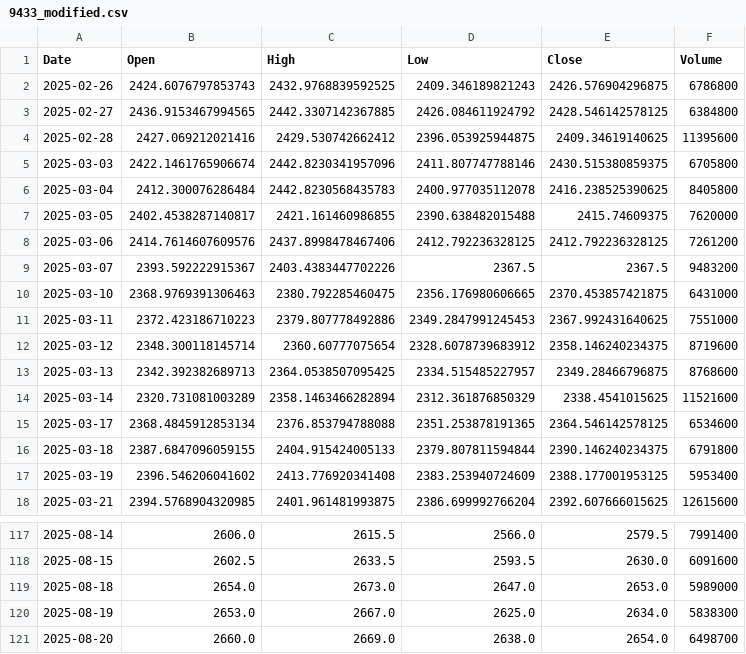
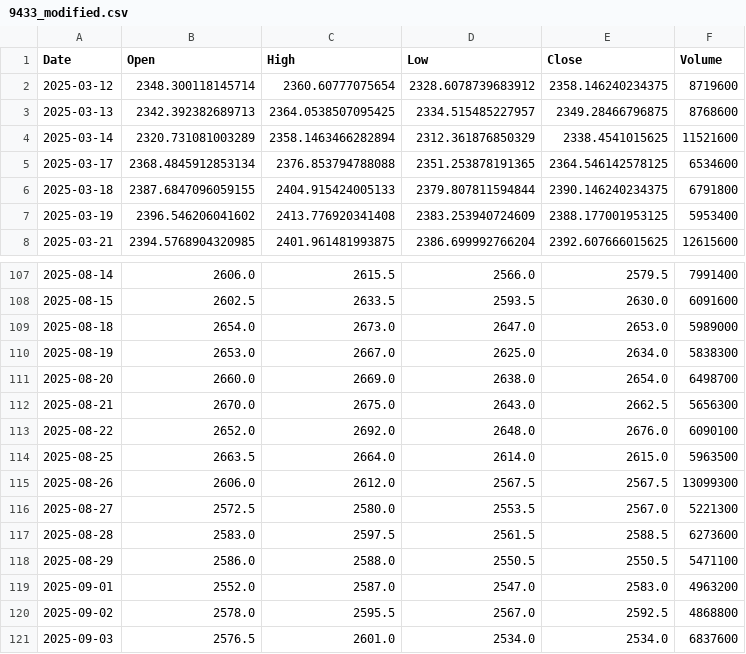
Before and after one commit to yuutaka69/kabuka_agaru, a CSV file: data/modified/9433_modified.csv, drawn as a sheet; only a part is shown, gaps mark what is left out; removed rows and columns are numbered as before the commit, all else as after; the diff names each change by its address in the sheet, - before the commit and + after, or states it on an @@ line.

Commit message:
Upload 9433_modified.csv (via Colab Script)

```diff
--- a/data/modified/9433_modified.csv
+++ b/data/modified/9433_modified.csv
-row 2: 2025-02-26 | 2424.6076797853743 | 2432.9768839592525 | 2409.346189821243 | 2426.576904296875 | 6786800
-row 3: 2025-02-27 | 2436.9153467994565 | 2442.3307142367885 | 2426.084611924792 | 2428.546142578125 | 6384800
-row 4: 2025-02-28 | 2427.069212021416 | 2429.530742662412 | 2396.053925944875 | 2409.34619140625 | 11395600
-row 5: 2025-03-03 | 2422.1461765906674 | 2442.8230341957096 | 2411.807747788146 | 2430.515380859375 | 6705800
-row 6: 2025-03-04 | 2412.300076286484 | 2442.8230568435783 | 2400.977035112078 | 2416.238525390625 | 8405800
-row 7: 2025-03-05 | 2402.4538287140817 | 2421.161460986855 | 2390.638482015488 | 2415.74609375 | 7620000
-row 8: 2025-03-06 | 2414.7614607609576 | 2437.8998478467406 | 2412.792236328125 | 2412.792236328125 | 7261200
-row 9: 2025-03-07 | 2393.592222915367 | 2403.4383447702226 | 2367.5 | 2367.5 | 9483200
-row 10: 2025-03-10 | 2368.9769391306463 | 2380.792285460475 | 2356.176980606665 | 2370.453857421875 | 6431000
-row 11: 2025-03-11 | 2372.423186710223 | 2379.807778492886 | 2349.2847991245453 | 2367.992431640625 | 7551000
+row 112: 2025-08-21 | 2670.0 | 2675.0 | 2643.0 | 2662.5 | 5656300
+row 113: 2025-08-22 | 2652.0 | 2692.0 | 2648.0 | 2676.0 | 6090100
+row 114: 2025-08-25 | 2663.5 | 2664.0 | 2614.0 | 2615.0 | 5963500
+row 115: 2025-08-26 | 2606.0 | 2612.0 | 2567.5 | 2567.5 | 13099300
+row 116: 2025-08-27 | 2572.5 | 2580.0 | 2553.5 | 2567.0 | 5221300
+row 117: 2025-08-28 | 2583.0 | 2597.5 | 2561.5 | 2588.5 | 6273600
+row 118: 2025-08-29 | 2586.0 | 2588.0 | 2550.5 | 2550.5 | 5471100
+row 119: 2025-09-01 | 2552.0 | 2587.0 | 2547.0 | 2583.0 | 4963200
+row 120: 2025-09-02 | 2578.0 | 2595.5 | 2567.0 | 2592.5 | 4868800
+row 121: 2025-09-03 | 2576.5 | 2601.0 | 2534.0 | 2534.0 | 6837600
```
